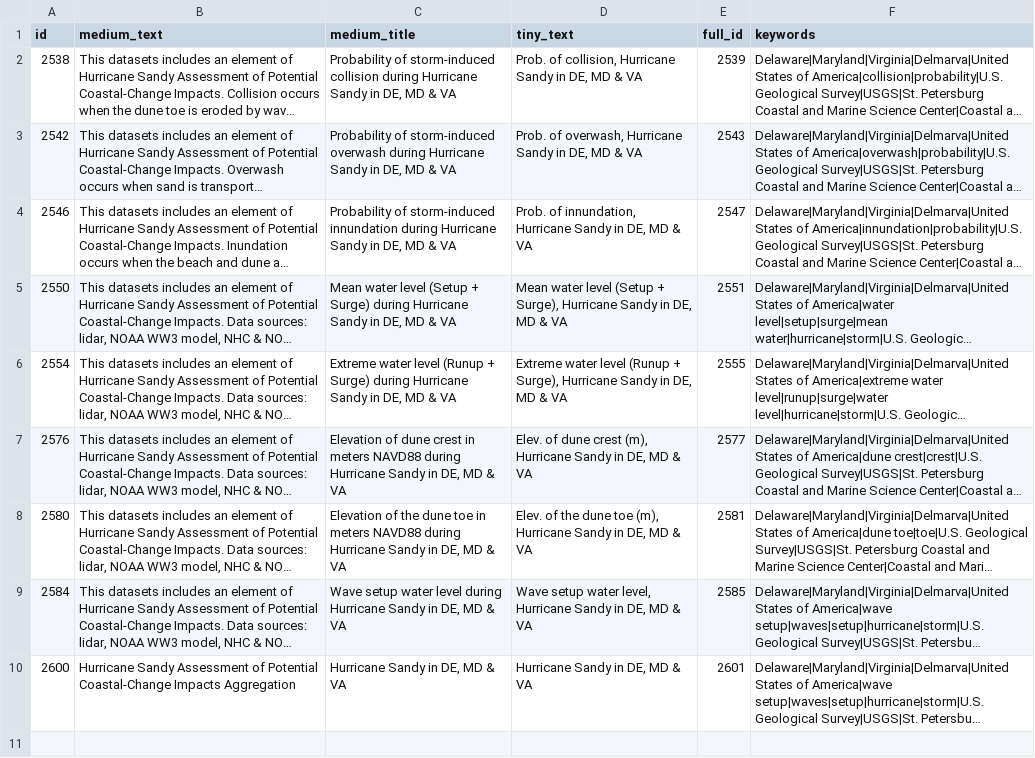
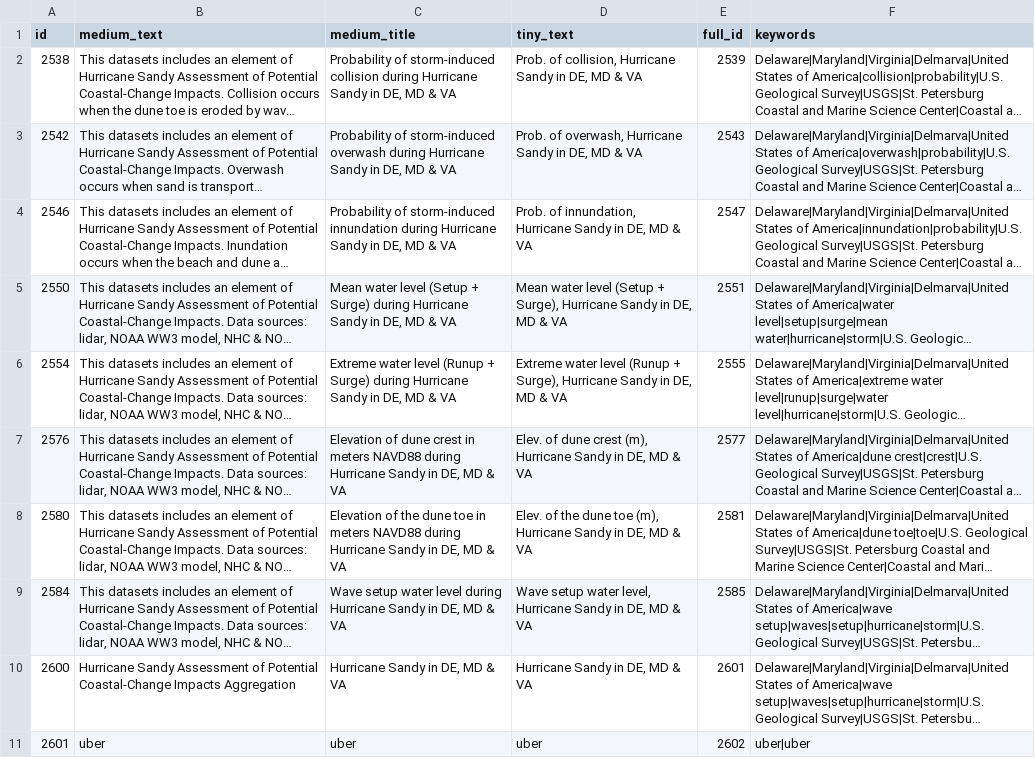
Before and after one commit to zmoore-usgs/coastal-hazards, a CSV file: coastal-hazards-liquibase/src/main/resources/data/summary.csv, drawn as a sheet; long unchanged cells end in …; the diff names each change by its address in the sheet, - before the commit and + after, or states it on an @@ line.

```diff
--- a/coastal-hazards-liquibase/src/main/resources/data/summary.csv
+++ b/coastal-hazards-liquibase/src/main/resources/data/summary.csv
+row 11: 2601 | uber | uber | uber | 2602 | uber|uber
```
Also changed, not shown: coastal-hazards-liquibase/src/main/resources/data/full_summary.csv, coastal-hazards-liquibase/src/main/resources/data/item.csv, 2 other files.
